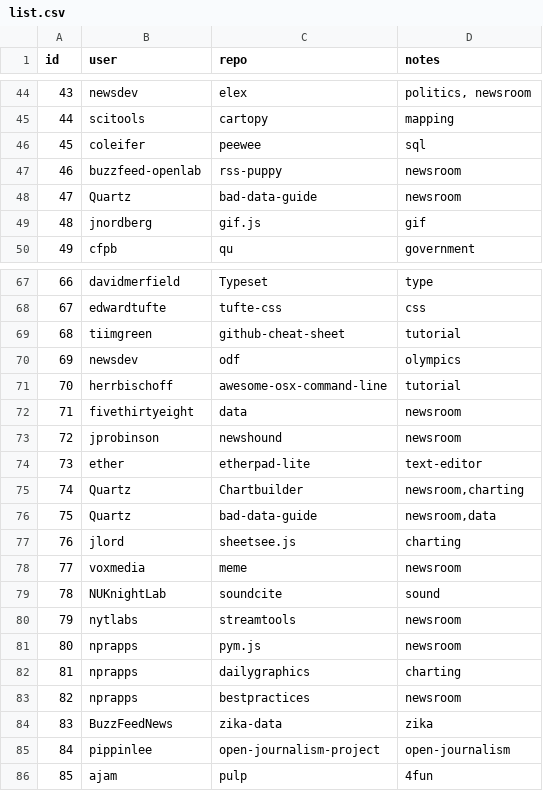
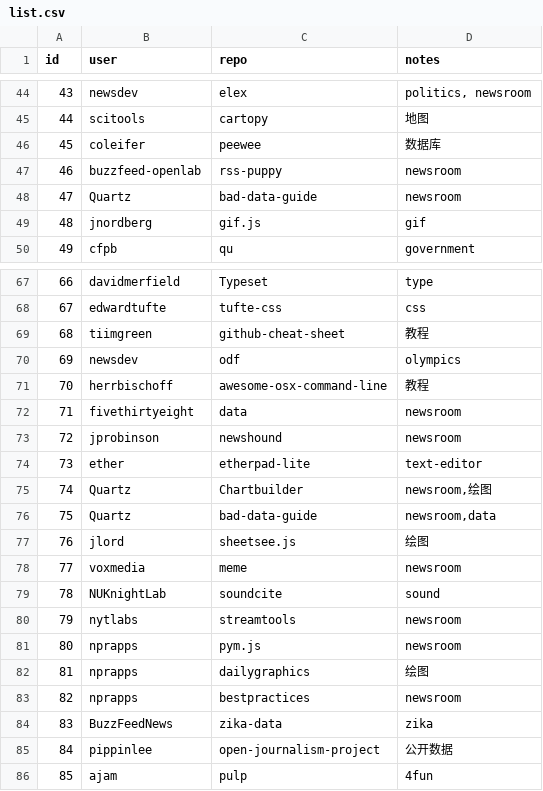
Before and after one commit to shujianbu/DJToolboxes, a CSV file: scripts/list.csv, drawn as a sheet; only a part is shown, gaps mark what is left out; the diff covers the shown part only.

```diff
--- a/scripts/list.csv
+++ b/scripts/list.csv
@@ -44,4 +44,4 @@ id,user,repo,notes
 43,newsdev,elex,"politics, newsroom"
-44,scitools,cartopy,mapping
-45,coleifer,peewee,sql
+44,scitools,cartopy,地图
+45,coleifer,peewee,数据库
 46,buzzfeed-openlab,rss-puppy,newsroom
@@ -68,5 +68,5 @@ id,user,repo,notes
 67,edwardtufte,tufte-css,css
-68,tiimgreen,github-cheat-sheet,tutorial
+68,tiimgreen,github-cheat-sheet,教程
 69,newsdev,odf,olympics
-70,herrbischoff,awesome-osx-command-line,tutorial
+70,herrbischoff,awesome-osx-command-line,教程
 71,fivethirtyeight,data,newsroom
@@ -74,5 +74,5 @@ id,user,repo,notes
 73,ether,etherpad-lite,text-editor
-74,Quartz,Chartbuilder,"newsroom,charting"
+74,Quartz,Chartbuilder,"newsroom,绘图"
 75,Quartz,bad-data-guide,"newsroom,data"
-76,jlord,sheetsee.js,charting
+76,jlord,sheetsee.js,绘图
 77,voxmedia,meme,newsroom
@@ -81,6 +81,6 @@ id,user,repo,notes
 80,nprapps,pym.js,newsroom
-81,nprapps,dailygraphics,charting
+81,nprapps,dailygraphics,绘图
 82,nprapps,bestpractices,newsroom
 83,BuzzFeedNews,zika-data,zika
-84,pippinlee,open-journalism-project,open-journalism
+84,pippinlee,open-journalism-project,公开数据
 85,ajam,pulp,4fun
```
Also changed, not shown: 31 edited cells elsewhere in this file, app/data.csv, 3 other files.
